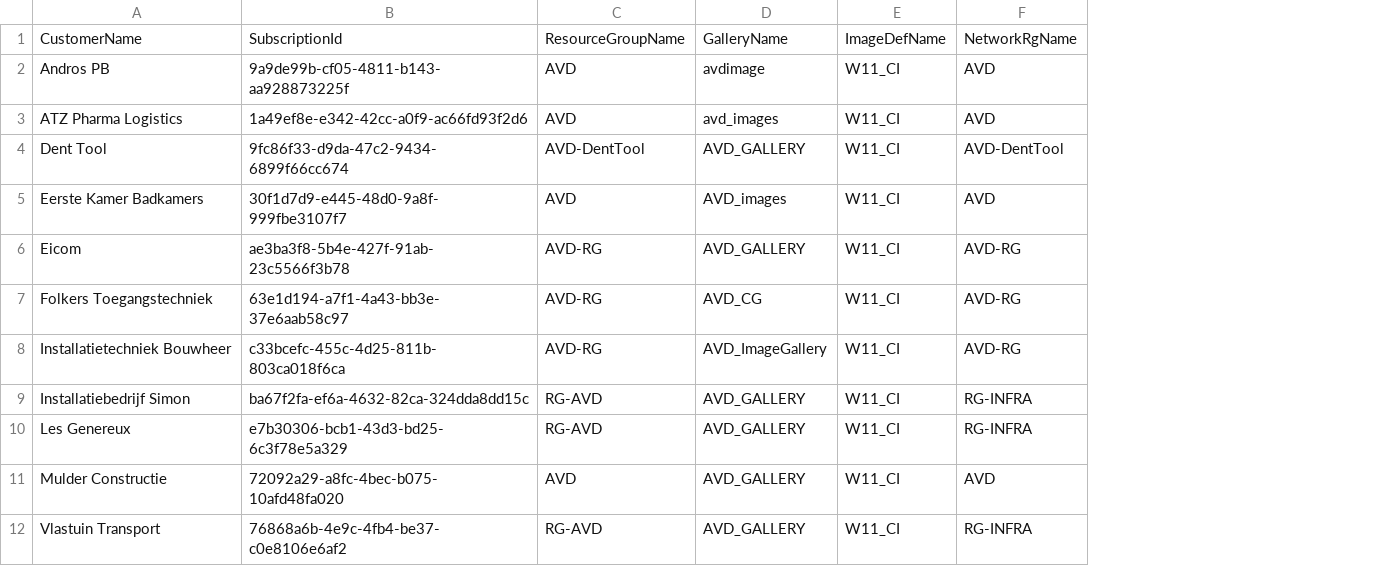
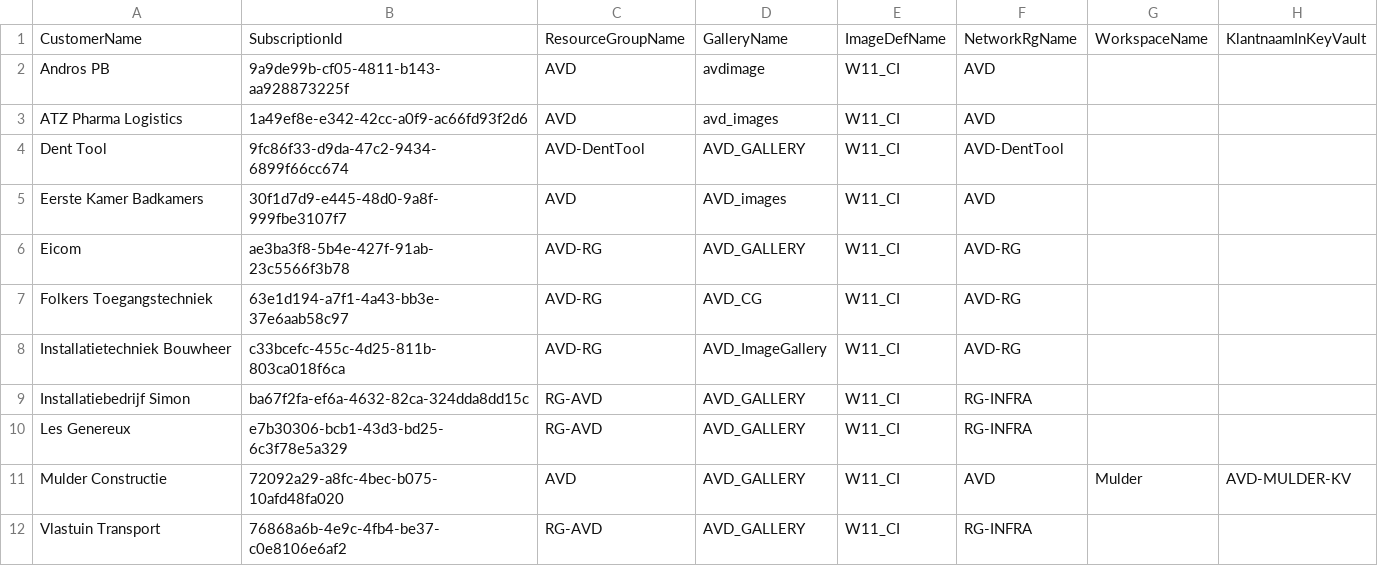
Before and after one commit to flowdeskstef/Azure-Bicep, a CSV file: 1. Basis/clients-config.csv, drawn as a sheet; the diff names each change by its address in the sheet, - before the commit and + after, or states it on an @@ line.

Commit message:
extra kolom

```diff
--- a/1. Basis/clients-config.csv
+++ b/1. Basis/clients-config.csv
+column G, rows 1-11: WorkspaceName |  |  |  |  |  |  |  |  |  | Mulder
+column H, rows 1-11: KlantnaamInKeyVault |  |  |  |  |  |  |  |  |  | AVD-MULDER-KV
```
